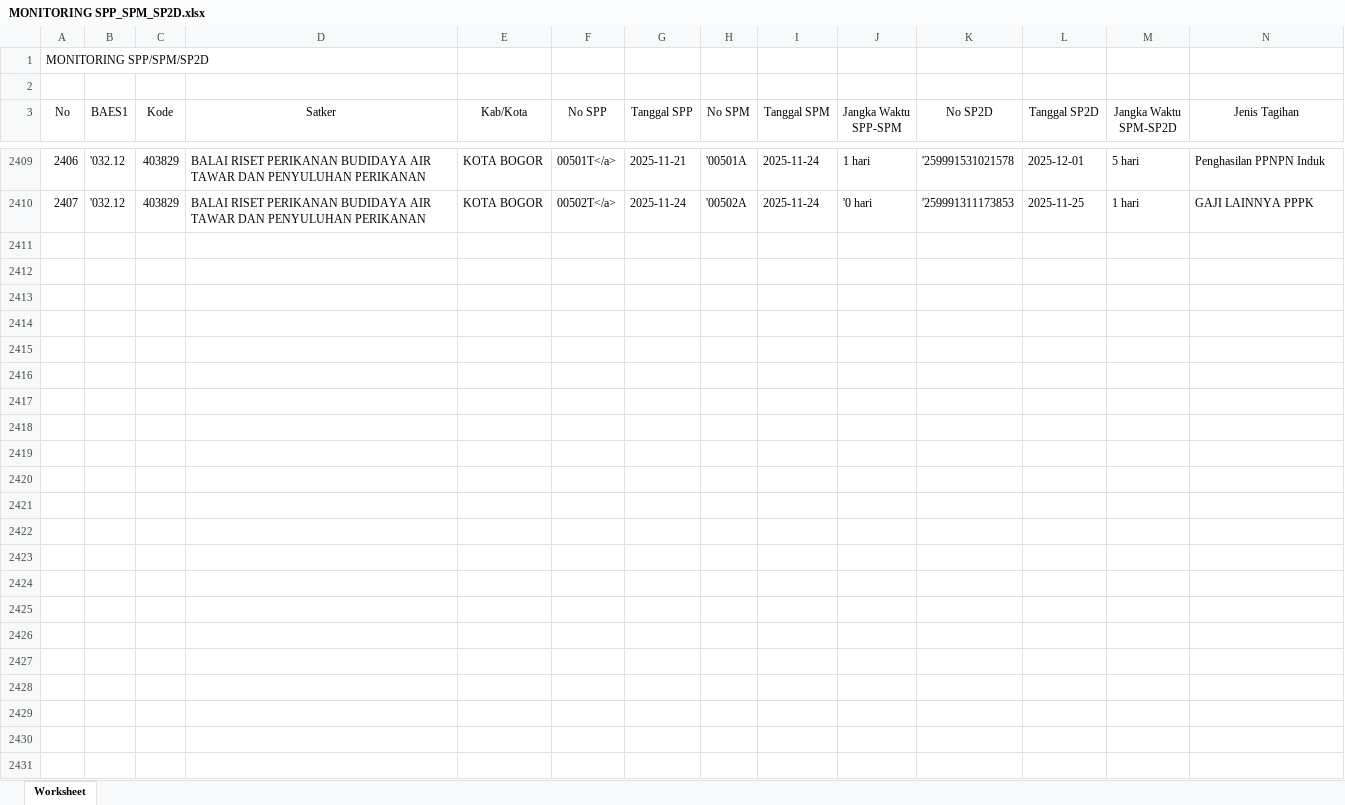
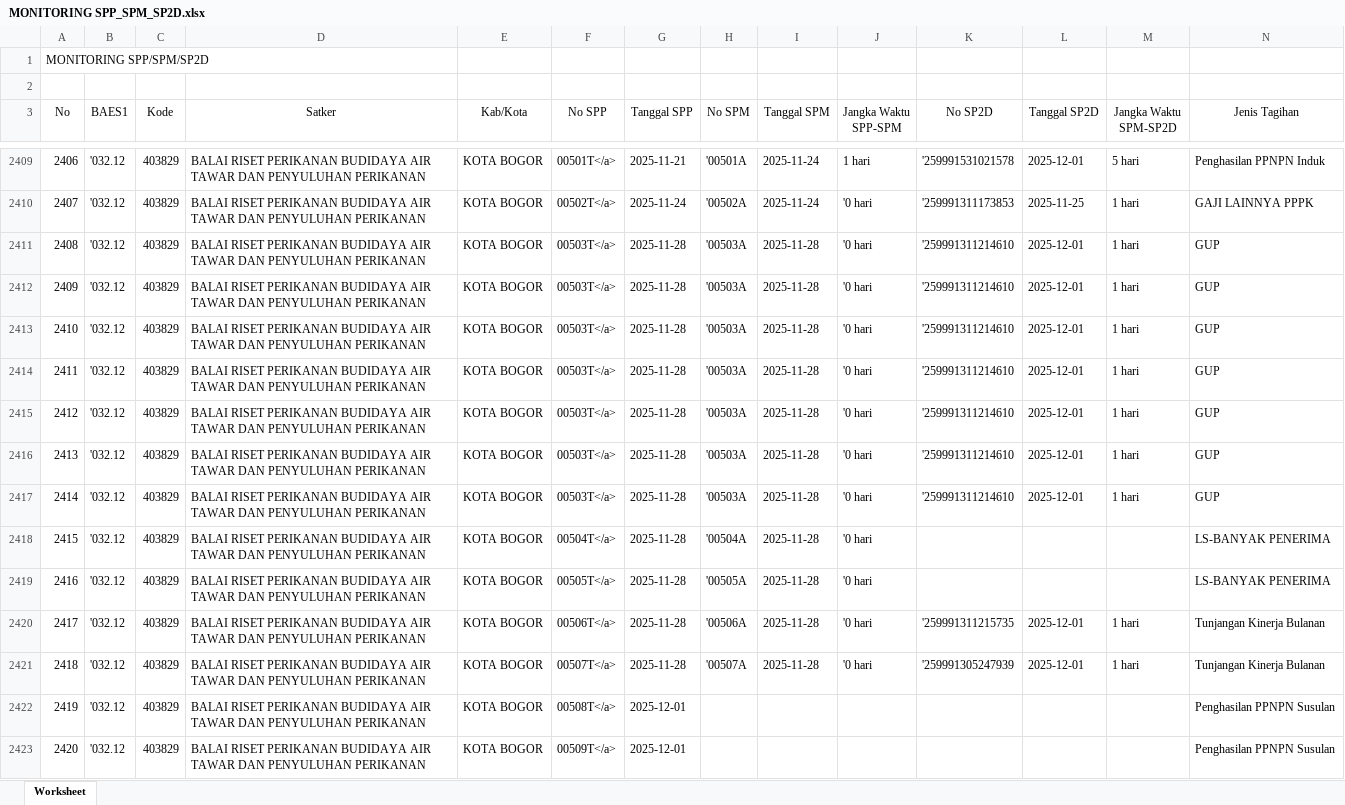
Before and after one commit to eemenk/TA.2025, an Excel workbook: Database/MONITORING SPP_SPM_SP2D.xlsx, sheet Worksheet, drawn as a sheet; only a part is shown, gaps mark what is left out; values as stored, in another font and other column widths than the file's, no borders; rows hold the shown columns only; the diff names each change by its address in the sheet, - before the commit and + after, or states it on an @@ line.

```diff
--- a/Database/MONITORING SPP_SPM_SP2D.xlsx (sheet Worksheet)
+++ b/Database/MONITORING SPP_SPM_SP2D.xlsx (sheet Worksheet)
+row 2411: 2408 | '032.12 | 403829 | BALAI RISET PERIKANAN BUDIDAYA AIR TAWAR DAN PENYULUHAN PERIKANAN | KOTA BOGOR | 00503T</a> | 2025-11-28 | '00503A | 2025-11-28 | '0 hari | '259991311214610 | 2025-12-01 | 1 hari | GUP
+row 2412: 2409 | '032.12 | 403829 | BALAI RISET PERIKANAN BUDIDAYA AIR TAWAR DAN PENYULUHAN PERIKANAN | KOTA BOGOR | 00503T</a> | 2025-11-28 | '00503A | 2025-11-28 | '0 hari | '259991311214610 | 2025-12-01 | 1 hari | GUP
+row 2413: 2410 | '032.12 | 403829 | BALAI RISET PERIKANAN BUDIDAYA AIR TAWAR DAN PENYULUHAN PERIKANAN | KOTA BOGOR | 00503T</a> | 2025-11-28 | '00503A | 2025-11-28 | '0 hari | '259991311214610 | 2025-12-01 | 1 hari | GUP
+row 2414: 2411 | '032.12 | 403829 | BALAI RISET PERIKANAN BUDIDAYA AIR TAWAR DAN PENYULUHAN PERIKANAN | KOTA BOGOR | 00503T</a> | 2025-11-28 | '00503A | 2025-11-28 | '0 hari | '259991311214610 | 2025-12-01 | 1 hari | GUP
+row 2415: 2412 | '032.12 | 403829 | BALAI RISET PERIKANAN BUDIDAYA AIR TAWAR DAN PENYULUHAN PERIKANAN | KOTA BOGOR | 00503T</a> | 2025-11-28 | '00503A | 2025-11-28 | '0 hari | '259991311214610 | 2025-12-01 | 1 hari | GUP
+row 2416: 2413 | '032.12 | 403829 | BALAI RISET PERIKANAN BUDIDAYA AIR TAWAR DAN PENYULUHAN PERIKANAN | KOTA BOGOR | 00503T</a> | 2025-11-28 | '00503A | 2025-11-28 | '0 hari | '259991311214610 | 2025-12-01 | 1 hari | GUP
+row 2417: 2414 | '032.12 | 403829 | BALAI RISET PERIKANAN BUDIDAYA AIR TAWAR DAN PENYULUHAN PERIKANAN | KOTA BOGOR | 00503T</a> | 2025-11-28 | '00503A | 2025-11-28 | '0 hari | '259991311214610 | 2025-12-01 | 1 hari | GUP
+row 2418: 2415 | '032.12 | 403829 | BALAI RISET PERIKANAN BUDIDAYA AIR TAWAR DAN PENYULUHAN PERIKANAN | KOTA BOGOR | 00504T</a> | 2025-11-28 | '00504A | 2025-11-28 | '0 hari |  |  |  | LS-BANYAK PENERIMA
+row 2419: 2416 | '032.12 | 403829 | BALAI RISET PERIKANAN BUDIDAYA AIR TAWAR DAN PENYULUHAN PERIKANAN | KOTA BOGOR | 00505T</a> | 2025-11-28 | '00505A | 2025-11-28 | '0 hari |  |  |  | LS-BANYAK PENERIMA
+row 2420: 2417 | '032.12 | 403829 | BALAI RISET PERIKANAN BUDIDAYA AIR TAWAR DAN PENYULUHAN PERIKANAN | KOTA BOGOR | 00506T</a> | 2025-11-28 | '00506A | 2025-11-28 | '0 hari | '259991311215735 | 2025-12-01 | 1 hari | Tunjangan Kinerja Bulanan
+row 2421: 2418 | '032.12 | 403829 | BALAI RISET PERIKANAN BUDIDAYA AIR TAWAR DAN PENYULUHAN PERIKANAN | KOTA BOGOR | 00507T</a> | 2025-11-28 | '00507A | 2025-11-28 | '0 hari | '259991305247939 | 2025-12-01 | 1 hari | Tunjangan Kinerja Bulanan
+row 2422: 2419 | '032.12 | 403829 | BALAI RISET PERIKANAN BUDIDAYA AIR TAWAR DAN PENYULUHAN PERIKANAN | KOTA BOGOR | 00508T</a> | 2025-12-01 |  |  |  |  |  |  | Penghasilan PPNPN Susulan
+row 2423: 2420 | '032.12 | 403829 | BALAI RISET PERIKANAN BUDIDAYA AIR TAWAR DAN PENYULUHAN PERIKANAN | KOTA BOGOR | 00509T</a> | 2025-12-01 |  |  |  |  |  |  | Penghasilan PPNPN Susulan
```
Also changed, not shown: Database/Akrual.xlsx, Database/DAFTAR SP2D SATKER.xlsx, 2 other files.
